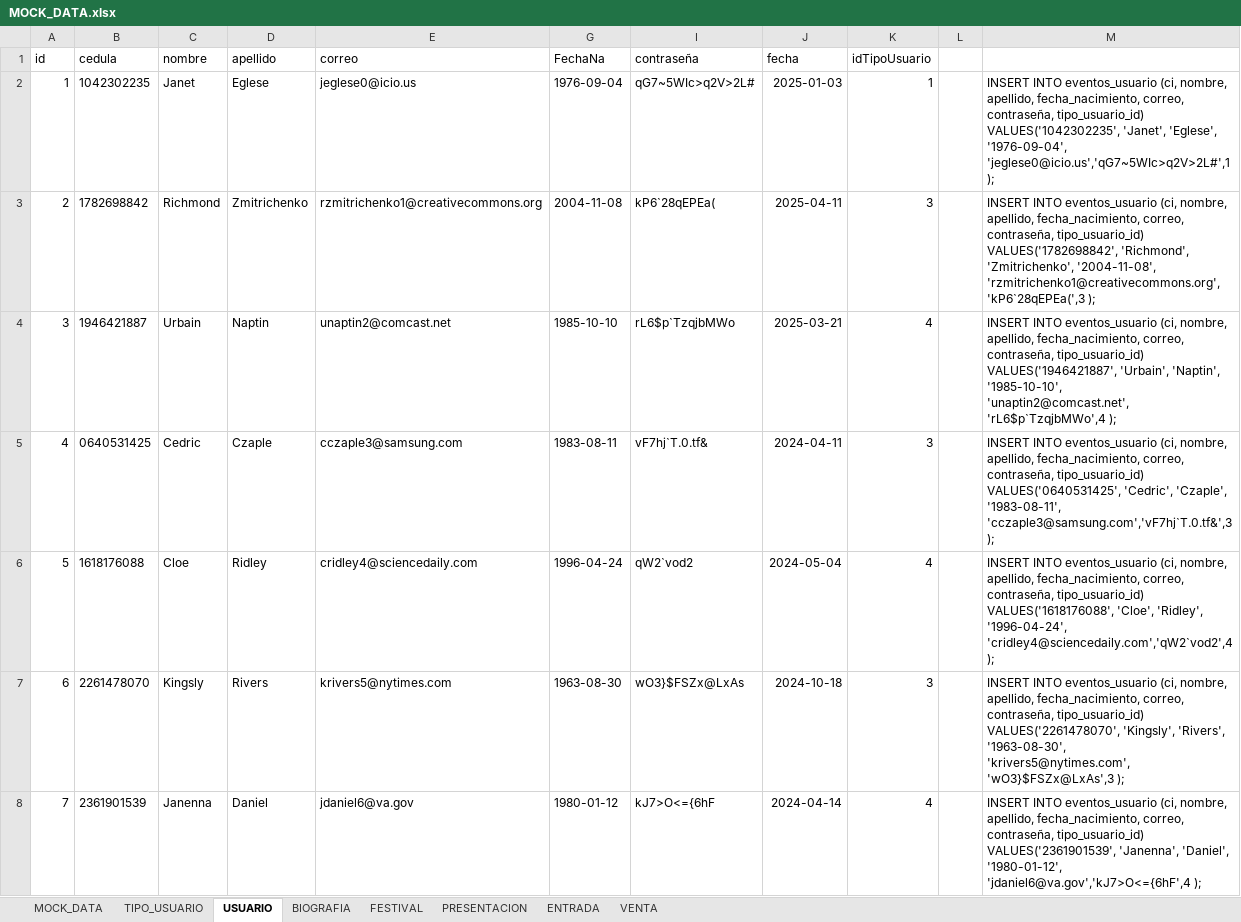
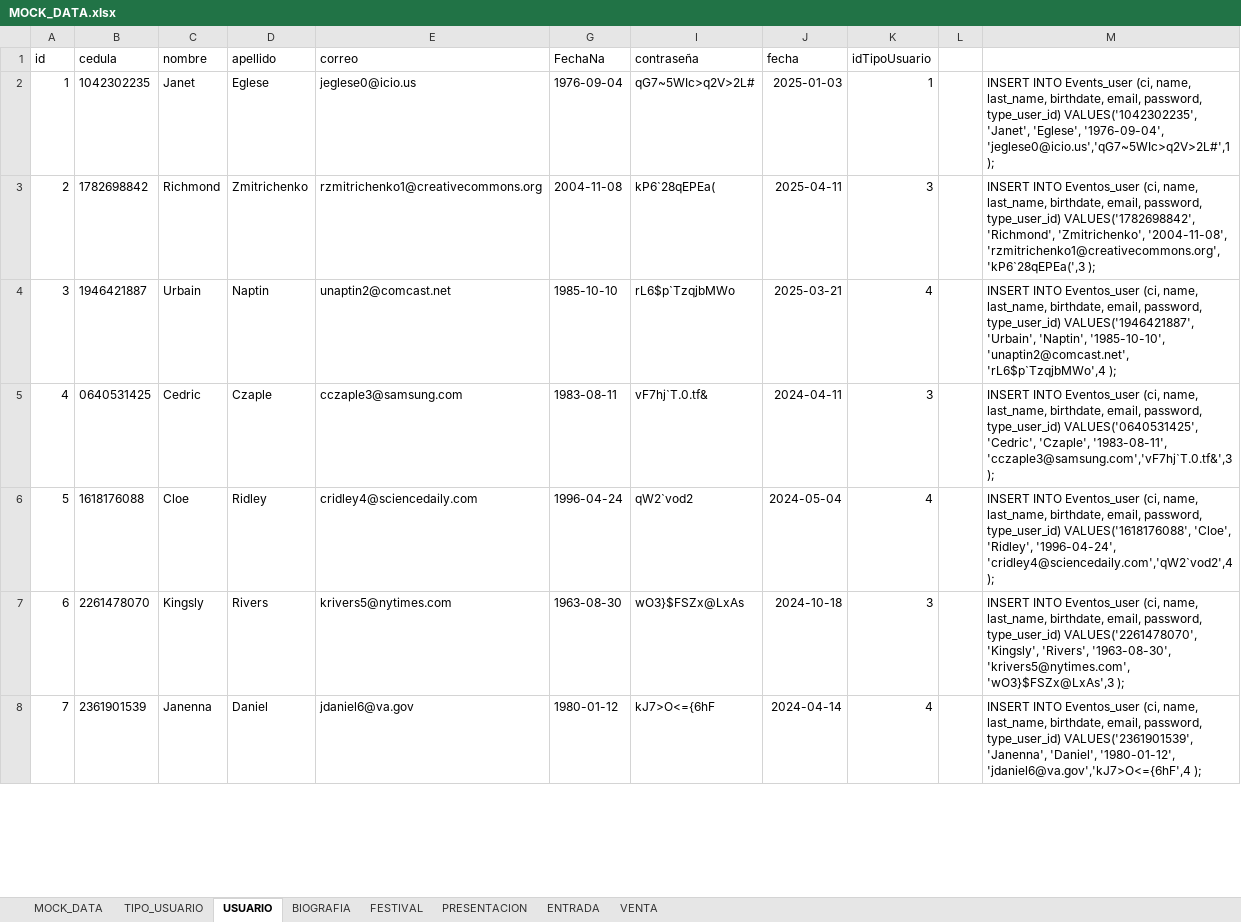
Before and after one commit to RomelAnte/Festival, an Excel workbook: files/MOCK_DATA.xlsx, sheet USUARIO, drawn as a sheet; only a part is shown; values as stored, in another font and other column widths than the file's, no borders; table styles not drawn; the diff covers the shown part only; the diff names each change by its address in the sheet, - before the commit and + after, or states it on an @@ line.

```diff
--- a/files/MOCK_DATA.xlsx (sheet USUARIO)
+++ b/files/MOCK_DATA.xlsx (sheet USUARIO)
-M2: INSERT INTO eventos_usuario (ci, nombre, apellido, fecha_nacimiento, correo, contraseña, tipo_usuario_id) VALUES('1042302235', 'Janet',…
+M2: INSERT INTO Events_user (ci, name, last_name, birthdate, email, password, type_user_id) VALUES('1042302235', 'Janet',…
-M3: INSERT INTO eventos_usuario (ci, nombre, apellido, fecha_nacimiento, correo, contraseña, tipo_usuario_id) VALUES('1782698842', 'Richmond',…
+M3: INSERT INTO Eventos_user (ci, name, last_name, birthdate, email, password, type_user_id) VALUES('1782698842', 'Richmond',…
-M4: INSERT INTO eventos_usuario (ci, nombre, apellido, fecha_nacimiento, correo, contraseña, tipo_usuario_id) VALUES('1946421887', 'Urbain',…
+M4: INSERT INTO Eventos_user (ci, name, last_name, birthdate, email, password, type_user_id) VALUES('1946421887', 'Urbain',…
-M5: INSERT INTO eventos_usuario (ci, nombre, apellido, fecha_nacimiento, correo, contraseña, tipo_usuario_id) VALUES('0640531425', 'Cedric',…
+M5: INSERT INTO Eventos_user (ci, name, last_name, birthdate, email, password, type_user_id) VALUES('0640531425', 'Cedric',…
-M6: INSERT INTO eventos_usuario (ci, nombre, apellido, fecha_nacimiento, correo, contraseña, tipo_usuario_id) VALUES('1618176088', 'Cloe',…
+M6: INSERT INTO Eventos_user (ci, name, last_name, birthdate, email, password, type_user_id) VALUES('1618176088', 'Cloe',…
-M7: INSERT INTO eventos_usuario (ci, nombre, apellido, fecha_nacimiento, correo, contraseña, tipo_usuario_id) VALUES('2261478070', 'Kingsly',…
+M7: INSERT INTO Eventos_user (ci, name, last_name, birthdate, email, password, type_user_id) VALUES('2261478070', 'Kingsly',…
-M8: INSERT INTO eventos_usuario (ci, nombre, apellido, fecha_nacimiento, correo, contraseña, tipo_usuario_id) VALUES('2361901539', 'Janenna',…
+M8: INSERT INTO Eventos_user (ci, name, last_name, birthdate, email, password, type_user_id) VALUES('2361901539', 'Janenna',…
```
Also changed, not shown: 993 edited cells elsewhere in this sheet, sheet ENTRADA, sheet VENTA, sheet PRESENTACION, sheet FESTIVAL, sheet BIOGRAFIA, sheet TIPO_USUARIO, hidden cells, 26 other files.
